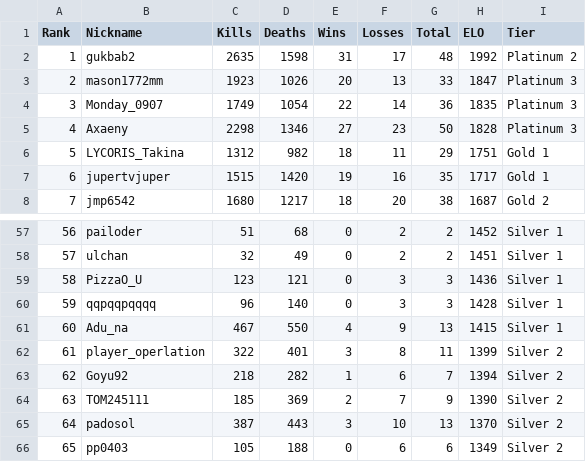
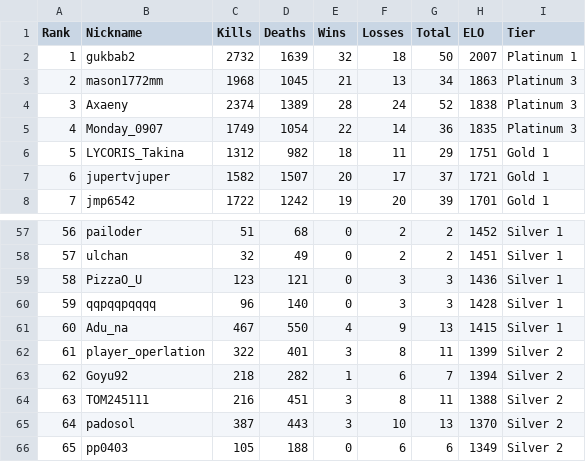
Before and after one commit to Yusi0/KPFM, a CSV file: lboard.csv, drawn as a sheet; only a part is shown, gaps mark what is left out; the diff covers the shown part only.

Commit message:
Update lboard.csv

```diff
--- a/lboard.csv
+++ b/lboard.csv
@@ -1,8 +1,8 @@
 Rank,Nickname,Kills,Deaths,Wins,Losses,Total,ELO,Tier
-1,gukbab2,2635,1598,31,17,48,1992,Platinum 2
-2,mason1772mm,1923,1026,20,13,33,1847,Platinum 3
-3,Monday_0907,1749,1054,22,14,36,1835,Platinum 3
-4,Axaeny,2298,1346,27,23,50,1828,Platinum 3
+1,gukbab2,2732,1639,32,18,50,2007,Platinum 1
+2,mason1772mm,1968,1045,21,13,34,1863,Platinum 3
+3,Axaeny,2374,1389,28,24,52,1838,Platinum 3
+4,Monday_0907,1749,1054,22,14,36,1835,Platinum 3
 5,LYCORIS_Takina,1312,982,18,11,29,1751,Gold 1
-6,jupertvjuper,1515,1420,19,16,35,1717,Gold 1
-7,jmp6542,1680,1217,18,20,38,1687,Gold 2
+6,jupertvjuper,1582,1507,20,17,37,1721,Gold 1
+7,jmp6542,1722,1242,19,20,39,1701,Gold 1
@@ -63,3 +63,3 @@ Rank,Nickname,Kills,Deaths,Wins,Losses,Total,ELO,Tier
 62,Goyu92,218,282,1,6,7,1394,Silver 2
-63,TOM245111,185,369,2,7,9,1390,Silver 2
+63,TOM245111,216,451,3,8,11,1388,Silver 2
 64,padosol,387,443,3,10,13,1370,Silver 2
```
Also changed, not shown: 2 added rows, 2 removed rows and 51 edited cells elsewhere in this file.
